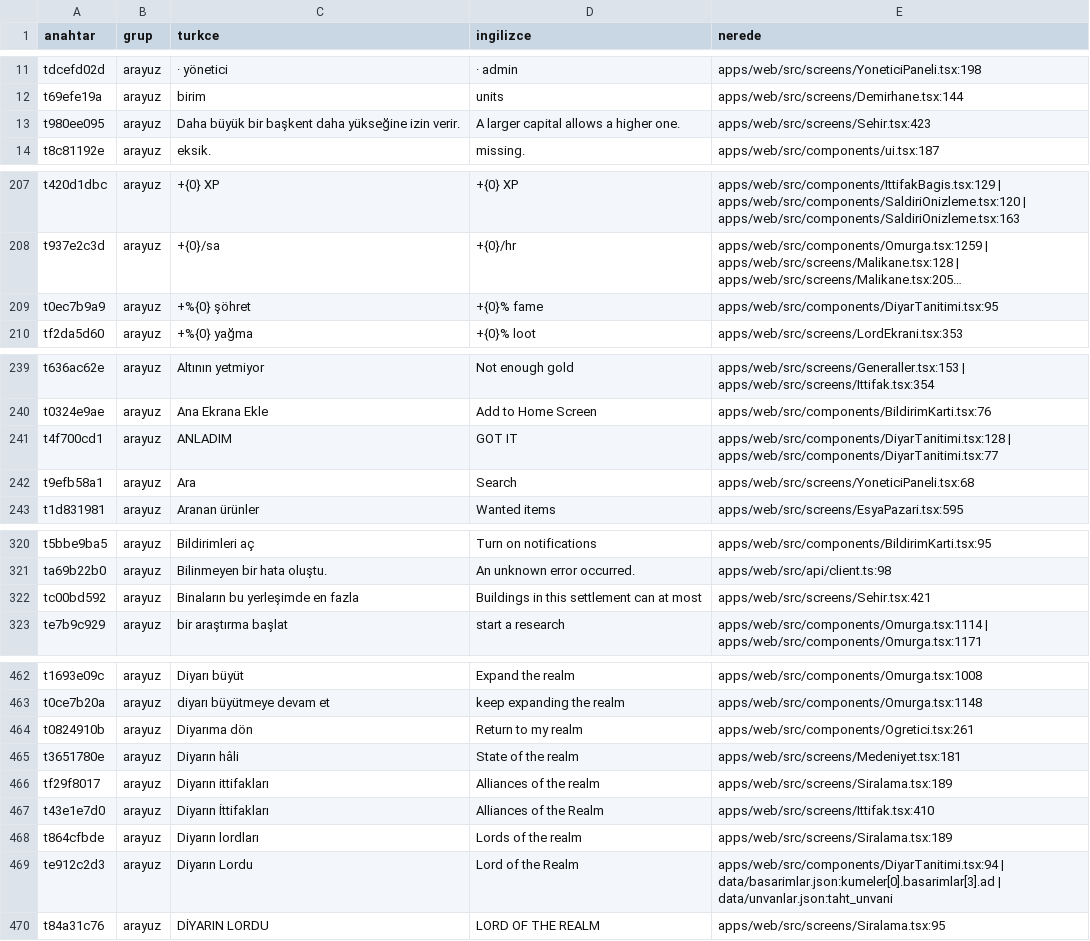
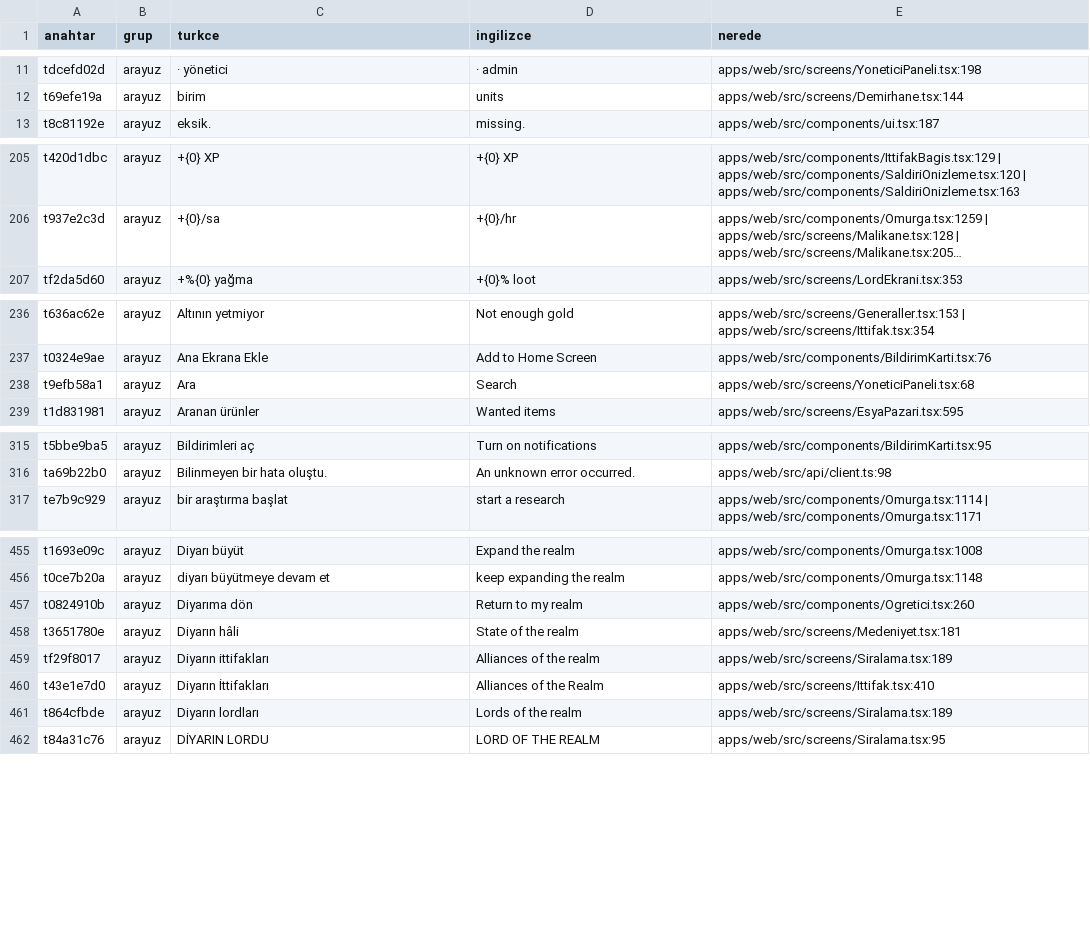
Before and after one commit to impasky/Testlord, a CSV file: ceviri/metinler.csv, drawn as a sheet; only a part is shown, gaps mark what is left out; long unchanged cells end in …; removed rows and columns are numbered as before the commit, all else as after; the diff covers the shown part only; the diff names each change by its address in the sheet, - before the commit and + after, or states it on an @@ line.

```diff
--- a/ceviri/metinler.csv
+++ b/ceviri/metinler.csv
-row 13: t980ee095 | arayuz | Daha büyük bir başkent daha yükseğine izin verir. | A larger capital allows a higher one. | apps/web/src/screens/Sehir.tsx:423
-row 209: t0ec7b9a9 | arayuz | +%{0} şöhret | +{0}% fame | apps/web/src/components/DiyarTanitimi.tsx:95
-row 241: t4f700cd1 | arayuz | ANLADIM | GOT IT | apps/web/src/components/DiyarTanitimi.tsx:128 | apps/web/src/components/DiyarTanitimi.tsx:77
-row 322: tc00bd592 | arayuz | Binaların bu yerleşimde en fazla | Buildings in this settlement can at most | apps/web/src/screens/Sehir.tsx:421
-E457 (nerede): apps/web/src/components/Ogretici.tsx:261
+E457 (nerede): apps/web/src/components/Ogretici.tsx:260
-row 469: te912c2d3 | arayuz | Diyarın Lordu | Lord of the Realm | apps/web/src/components/DiyarTanitimi.tsx:94 | data/basarimlar.json:kumeler[0].basarimlar[3].ad | data/unvanlar.json:taht_unvani
```
Also changed, not shown: 5 added rows, 16 removed rows and 40 edited cells elsewhere in this file, 24 other files.
